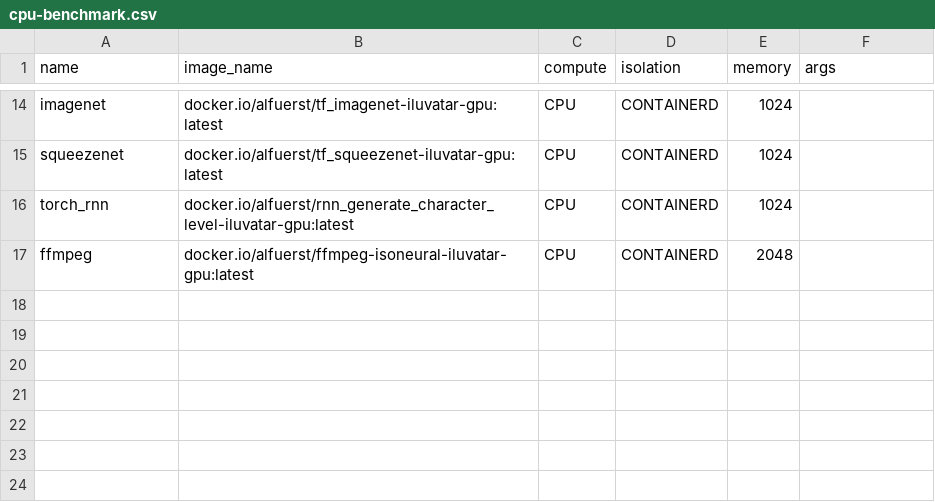
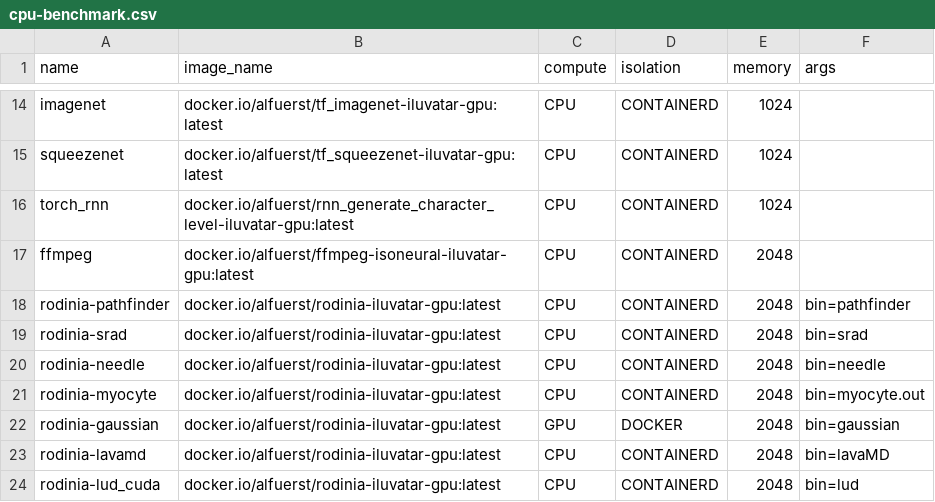
Before and after one commit to COS-IN/iluvatar-faas, a CSV file: src/Ilúvatar/ilúvatar_load_gen/src/resources/cpu-benchmark.csv, drawn as a sheet; only a part is shown, gaps mark what is left out.

Commit message:
use args in scaling
concurrency issue in image build script

get CPU version working for more GPU funcs

```diff
--- a/src/Ilúvatar/ilúvatar_load_gen/src/resources/cpu-benchmark.csv
+++ b/src/Ilúvatar/ilúvatar_load_gen/src/resources/cpu-benchmark.csv
@@ -17 +17,8 @@ torch_rnn,docker.io/alfuerst/rnn_generate_character_level-iluvatar-gpu:latest,CP
 ffmpeg,docker.io/alfuerst/ffmpeg-isoneural-iluvatar-gpu:latest,CPU,CONTAINERD,2048,
+rodinia-pathfinder,docker.io/alfuerst/rodinia-iluvatar-gpu:latest,CPU,CONTAINERD,2048,bin=pathfinder
+rodinia-srad,docker.io/alfuerst/rodinia-iluvatar-gpu:latest,CPU,CONTAINERD,2048,bin=srad
+rodinia-needle,docker.io/alfuerst/rodinia-iluvatar-gpu:latest,CPU,CONTAINERD,2048,bin=needle
+rodinia-myocyte,docker.io/alfuerst/rodinia-iluvatar-gpu:latest,CPU,CONTAINERD,2048,bin=myocyte.out
+rodinia-gaussian,docker.io/alfuerst/rodinia-iluvatar-gpu:latest,GPU,DOCKER,2048,bin=gaussian
+rodinia-lavamd,docker.io/alfuerst/rodinia-iluvatar-gpu:latest,CPU,CONTAINERD,2048,bin=lavaMD
+rodinia-lud_cuda,docker.io/alfuerst/rodinia-iluvatar-gpu:latest,CPU,CONTAINERD,2048,bin=lud
```
Also changed, not shown: src/Ilúvatar/ilúvatar_load_gen/src/resources/gpu-benchmark.csv, src/Ilúvatar/ilúvatar_load_gen/src/resources/packaged-benchmark.csv, 14 other files.
